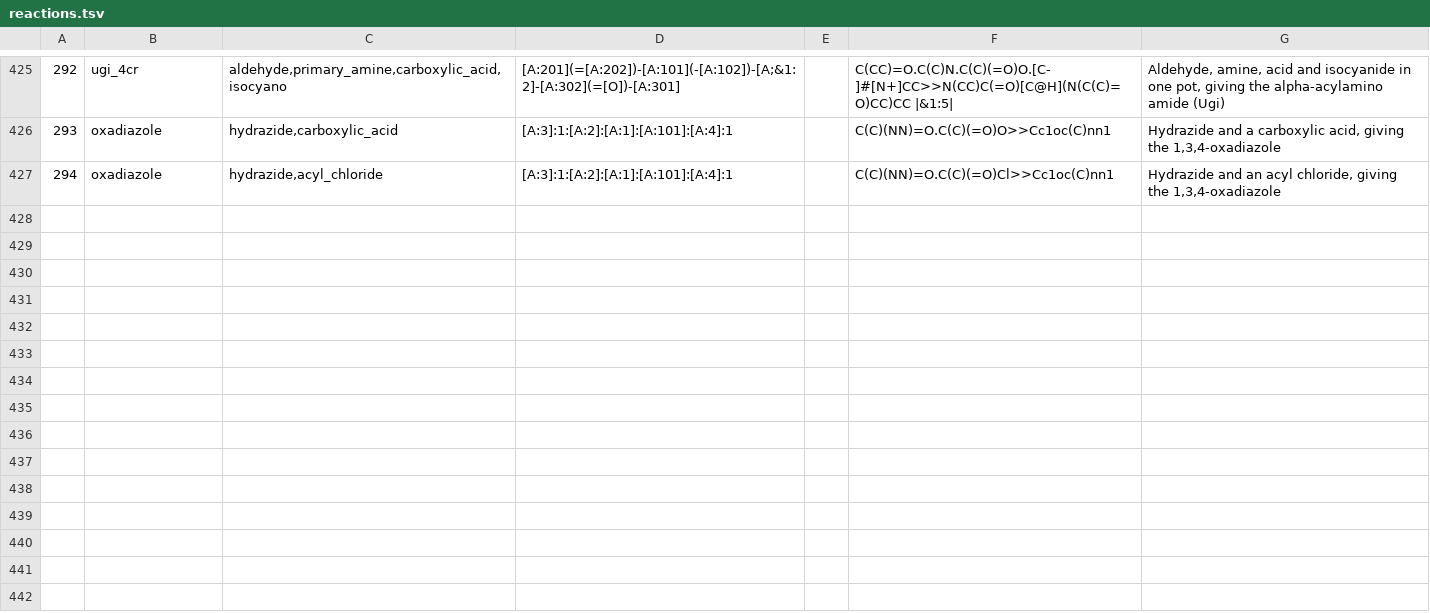
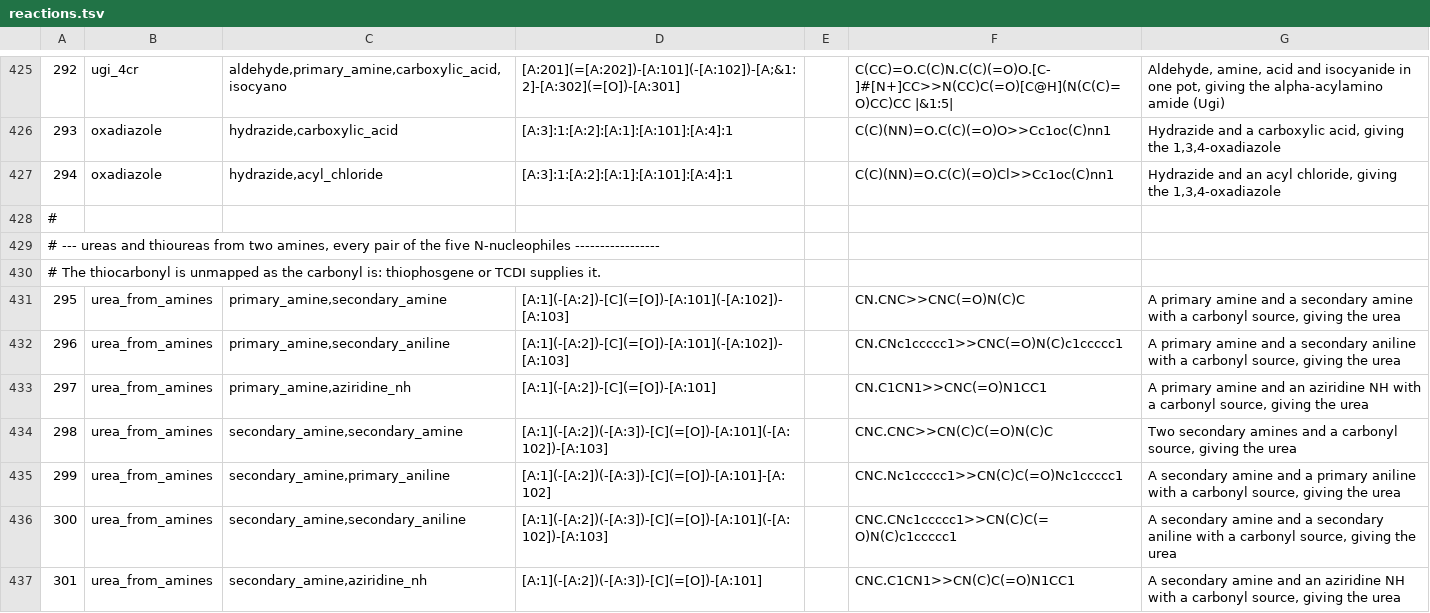
Before and after one commit to chython/chython, a TSV file: chython/reactions/tables/reactions.tsv, drawn as a sheet; only a part is shown, gaps mark what is left out; the diff covers the shown part only; the diff names each change by its address in the sheet, - before the commit and + after, or states it on an @@ line.

```diff
--- a/chython/reactions/tables/reactions.tsv
+++ b/chython/reactions/tables/reactions.tsv
+row 428: #
+row 429: # --- ureas and thioureas from two amines, every pair of the five N-nucleophiles -----------------
+row 430: # The thiocarbonyl is unmapped as the carbonyl is: thiophosgene or TCDI supplies it.
+row 431: 295 | urea_from_amines | primary_amine,secondary_amine | [A:1](-[A:2])-[C](=[O])-[A:101](-[A:102])-[A:103] |  | CN.CNC>>CNC(=O)N(C)C | A primary amine and a secondary amine with a carbonyl source, giving the urea
+row 432: 296 | urea_from_amines | primary_amine,secondary_aniline | [A:1](-[A:2])-[C](=[O])-[A:101](-[A:102])-[A:103] |  | CN.CNc1ccccc1>>CNC(=O)N(C)c1ccccc1 | A primary amine and a secondary aniline with a carbonyl source, giving the urea
+row 433: 297 | urea_from_amines | primary_amine,aziridine_nh | [A:1](-[A:2])-[C](=[O])-[A:101] |  | CN.C1CN1>>CNC(=O)N1CC1 | A primary amine and an aziridine NH with a carbonyl source, giving the urea
+row 434: 298 | urea_from_amines | secondary_amine,secondary_amine | [A:1](-[A:2])(-[A:3])-[C](=[O])-[A:101](-[A:102])-[A:103] |  | CNC.CNC>>CN(C)C(=O)N(C)C | Two secondary amines and a carbonyl source, giving the urea
+row 435: 299 | urea_from_amines | secondary_amine,primary_aniline | [A:1](-[A:2])(-[A:3])-[C](=[O])-[A:101]-[A:102] |  | CNC.Nc1ccccc1>>CN(C)C(=O)Nc1ccccc1 | A secondary amine and a primary aniline with a carbonyl source, giving the urea
+row 436: 300 | urea_from_amines | secondary_amine,secondary_aniline | [A:1](-[A:2])(-[A:3])-[C](=[O])-[A:101](-[A:102])-[A:103] |  | CNC.CNc1ccccc1>>CN(C)C(=O)N(C)c1ccccc1 | A secondary amine and a secondary aniline with a carbonyl source, giving the urea
+row 437: 301 | urea_from_amines | secondary_amine,aziridine_nh | [A:1](-[A:2])(-[A:3])-[C](=[O])-[A:101] |  | CNC.C1CN1>>CN(C)C(=O)N1CC1 | A secondary amine and an aziridine NH with a carbonyl source, giving the urea
```
Also changed, not shown: 20 added rows elsewhere in this file, chython/reactions/tables/protective.tsv, chython/reactions/tables/roles.tsv, 13 other files.
